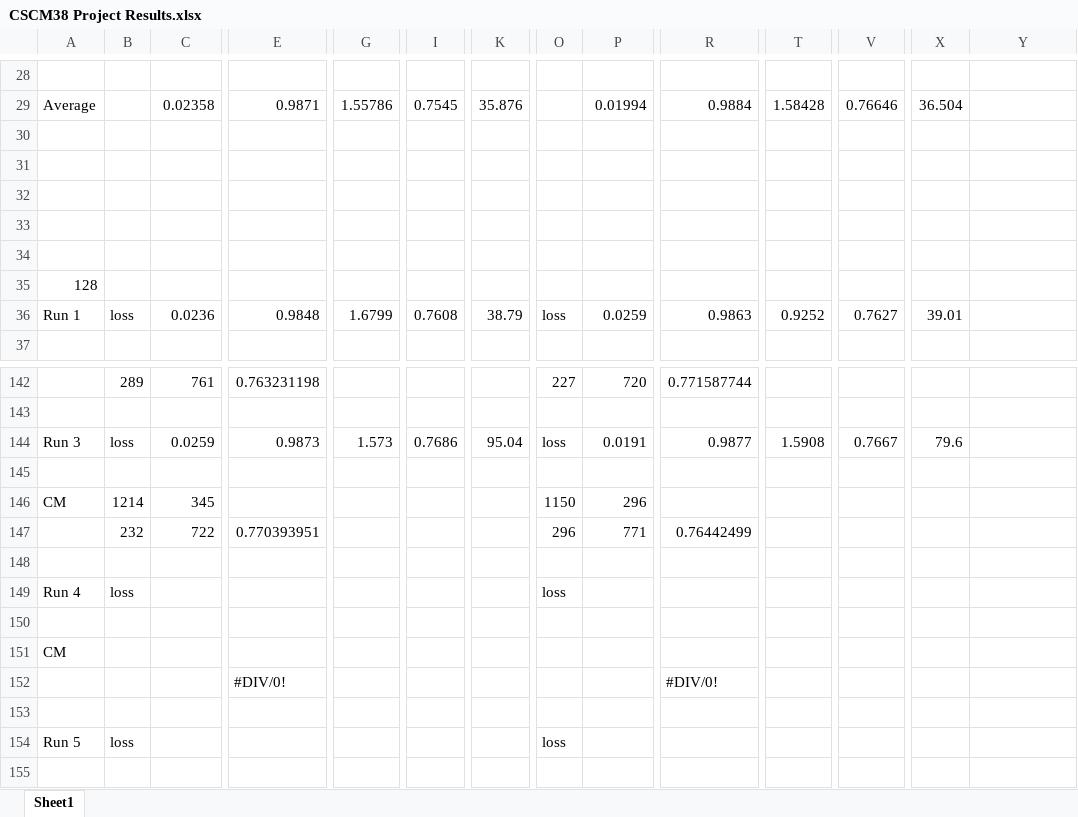
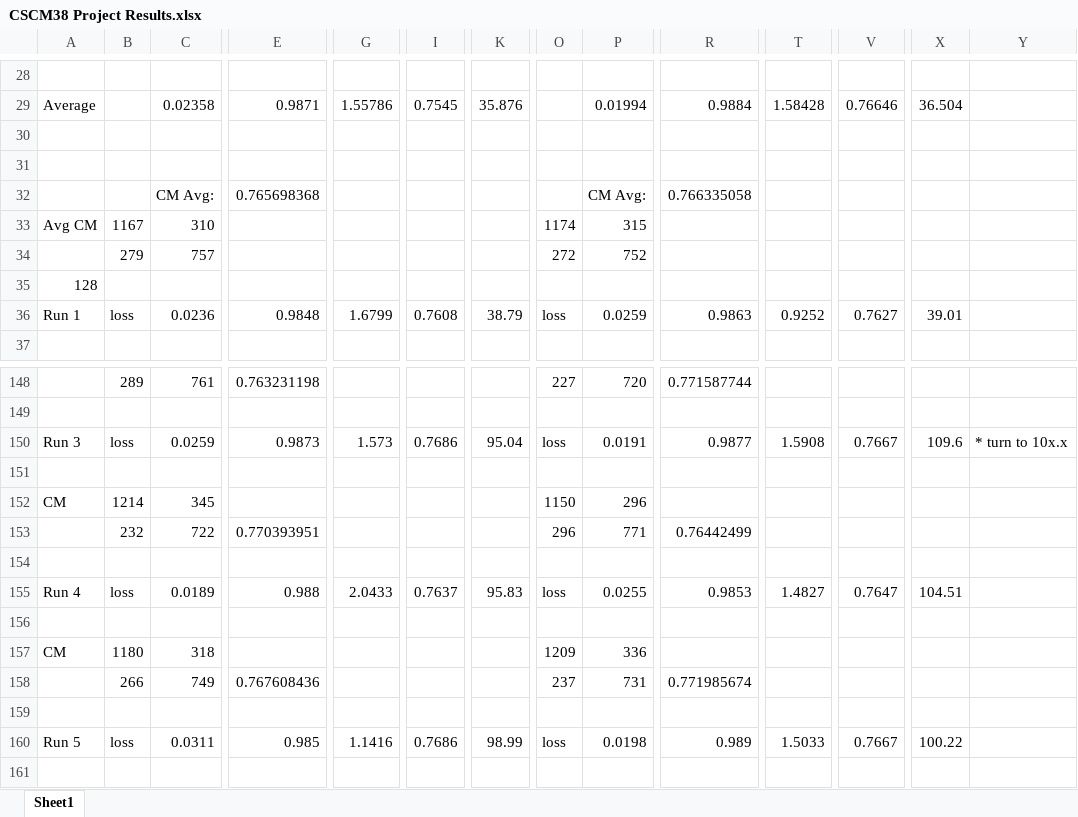
Before and after one commit to codingWithAndy/CSCM38-Adv_Topics-Cyber_Security_and_Ai, an Excel workbook: Coursework 2/Solution/CSCM38 Project Results.xlsx, sheet Sheet1, drawn as a sheet; only a part is shown, gaps mark what is left out; values as stored, in another font and other column widths than the file's, no cell formats; removed rows and columns are numbered as before the commit, all else as after; rows hold the shown columns only; the diff covers the shown part only; the diff names each change by its address in the sheet, - before the commit and + after, or states it on an @@ line.

```diff
--- a/Coursework 2/Solution/CSCM38 Project Results.xlsx (sheet Sheet1)
+++ b/Coursework 2/Solution/CSCM38 Project Results.xlsx (sheet Sheet1)
-row 32: (empty)
+row 32:  |  | CM Avg: | 0.765698368 |  |  |  |  | CM Avg: | 0.766335058
-row 33: (empty)
+row 33: Avg CM | 1167 | 310 |  |  |  |  | 1174 | 315
-row 34: (empty)
+row 34:  | 279 | 757 |  |  |  |  | 272 | 752
-X150: 79.6
+X150: 109.6
-Y150: (empty)
+Y150: * turn to 10x.x
-C155: (empty)
+C155: 0.0189
-E155: (empty)
+E155: 0.988
-G155: (empty)
+G155: 2.0433
-I155: (empty)
+I155: 0.7637
-K155: (empty)
+K155: 95.83
-P155: (empty)
+P155: 0.0255
-R155: (empty)
+R155: 0.9853
-T155: (empty)
+T155: 1.4827
-V155: (empty)
+V155: 0.7647
-X155: (empty)
+X155: 104.51
-B157: (empty)
+B157: 1180
-C157: (empty)
+C157: 318
-O157: (empty)
+O157: 1209
-P157: (empty)
+P157: 336
-row 152:  |  |  | #DIV/0! |  |  |  |  |  | #DIV/0!
+row 158:  | 266 | 749 | 0.767608436 |  |  |  | 237 | 731 | 0.771985674
-C160: (empty)
+C160: 0.0311
-E160: (empty)
+E160: 0.985
-G160: (empty)
+G160: 1.1416
-I160: (empty)
+I160: 0.7686
-K160: (empty)
+K160: 98.99
-P160: (empty)
+P160: 0.0198
-R160: (empty)
+R160: 0.989
-T160: (empty)
+T160: 1.5033
-V160: (empty)
+V160: 0.7667
-X160: (empty)
+X160: 100.22
```
Also changed, not shown: 18 added rows, 7 removed rows, 129 edited cells and merged cells elsewhere in this sheet, cell formats, formulas that keep their value, 11 other files.
